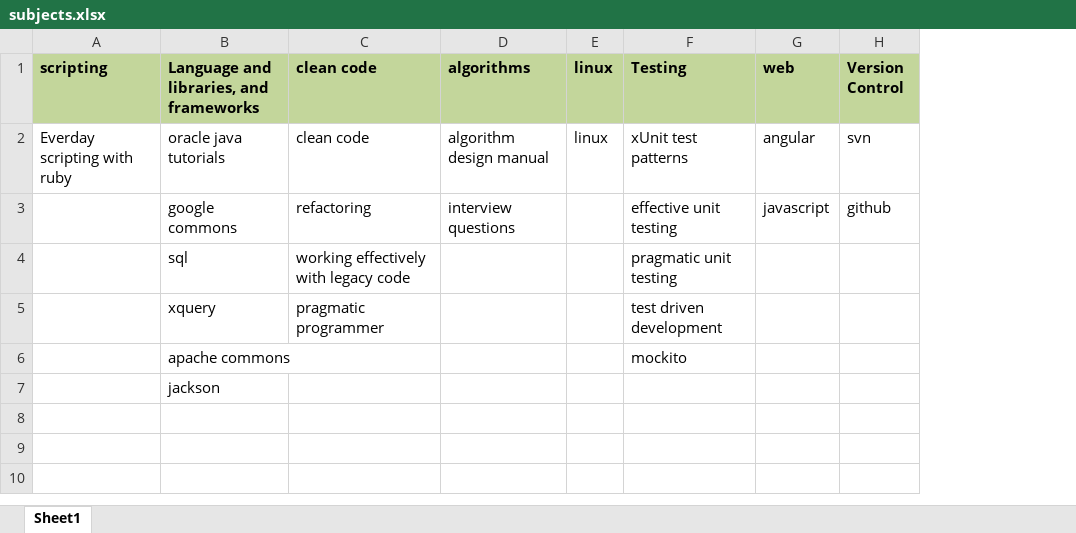
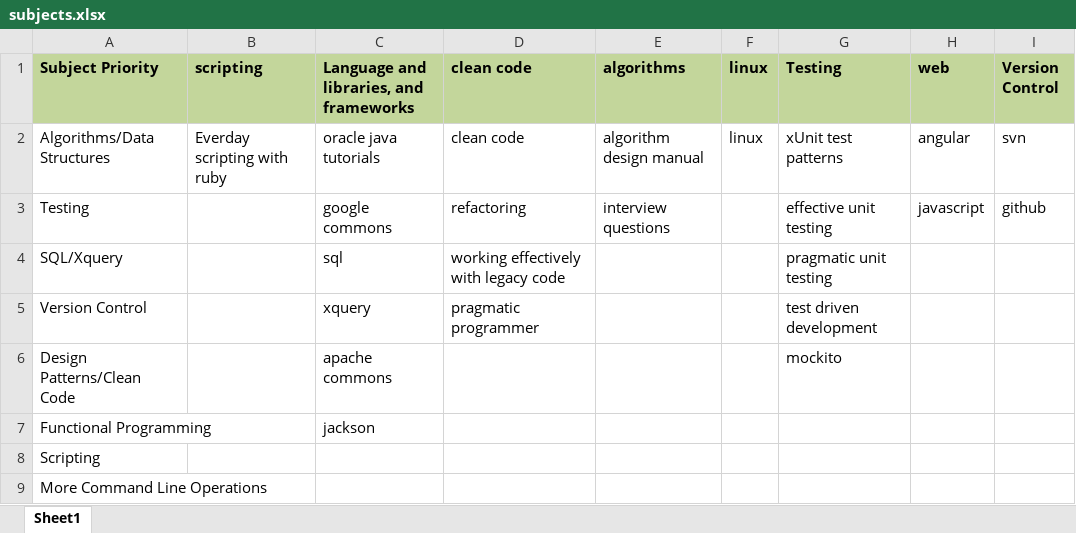
Before and after one commit to brown-bird/Cookbook, an Excel workbook: subjects.xlsx, sheet Sheet1, drawn as a sheet; values as stored, in another font and other column widths than the file's, no borders; the diff names each change by its address in the sheet, - before the commit and + after, or states it on an @@ line.

Commit message:
updated notes and subjects

```diff
--- a/subjects.xlsx (sheet Sheet1)
+++ b/subjects.xlsx (sheet Sheet1)
+column A (Subject Priority), rows 2-7: Algorithms/Data Structures | Testing | SQL/Xquery | Version Control | Design Patterns/Clean Code | Functional Programming
+row 8: Scripting
+row 9: More Command Line Operations
```
Also changed, not shown: 1 other file.
